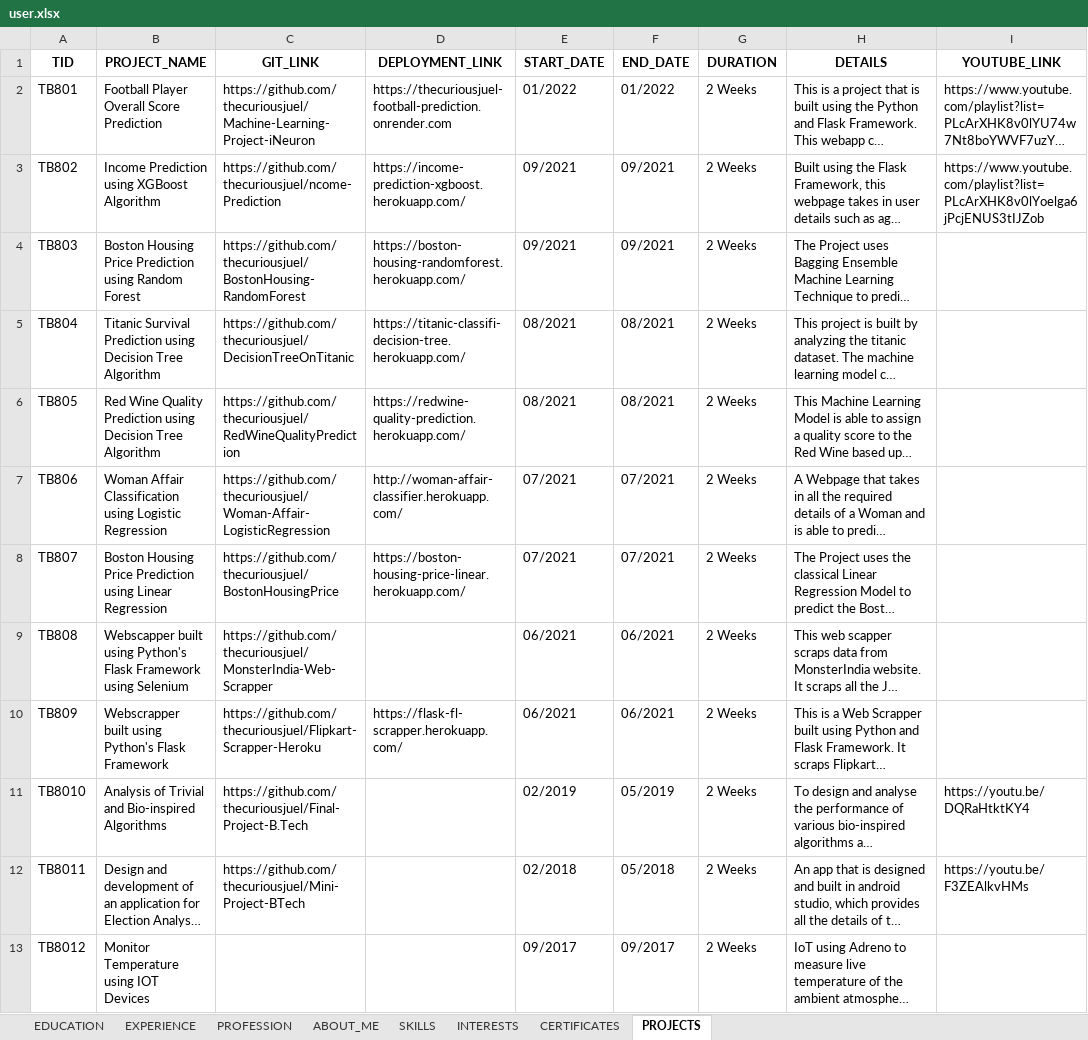
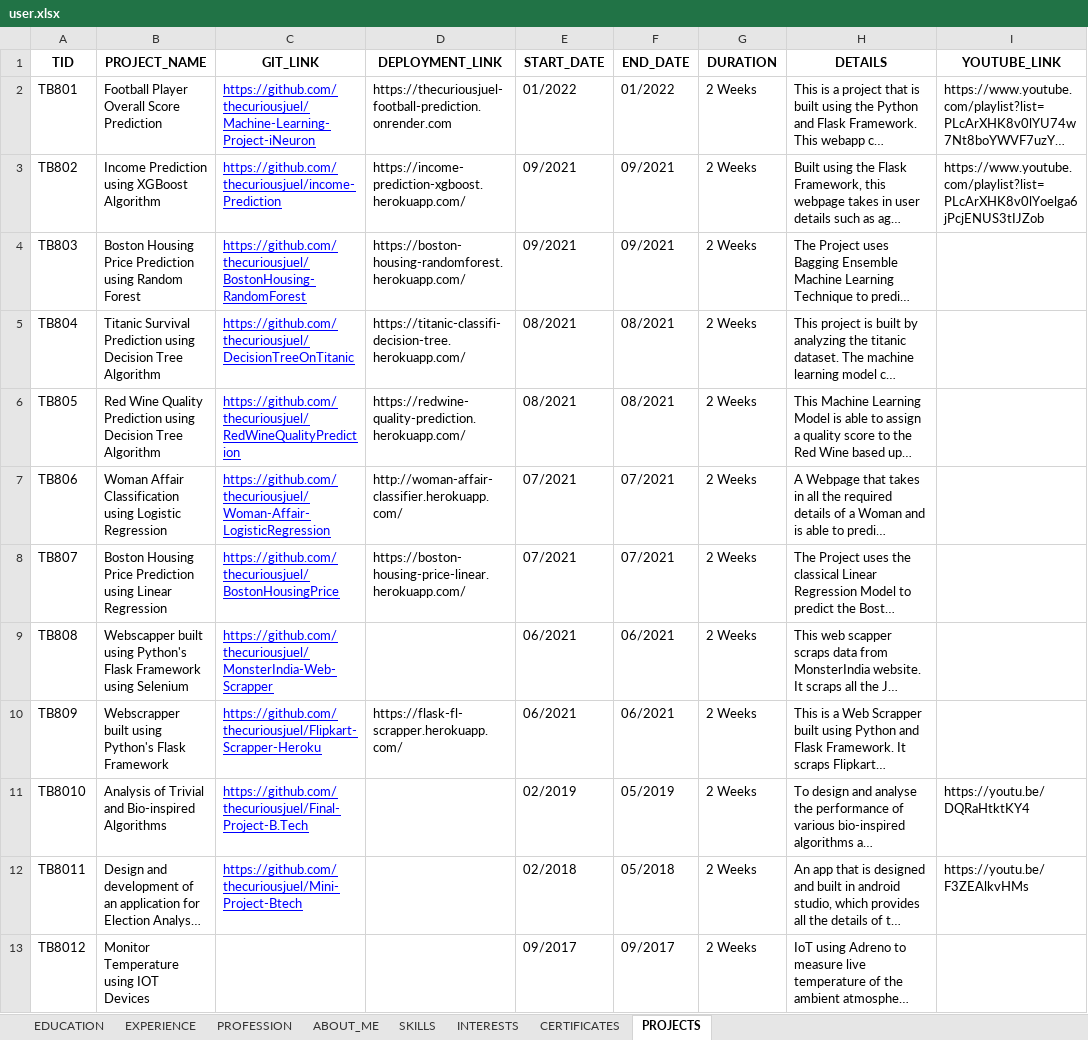
Before and after one commit to JuelBasak/Dynamic-Resume, an Excel workbook: database/user.xlsx, sheet PROJECTS, drawn as a sheet; long unchanged cells end in …; values as stored, in another font and other column widths than the file's, no borders; the diff names each change by its address in the sheet, - before the commit and + after, or states it on an @@ line.

```diff
--- a/database/user.xlsx (sheet PROJECTS)
+++ b/database/user.xlsx (sheet PROJECTS)
@@ C2:C12 underline: off → on, text colour: black → #0000FF @@
-C3 (GIT_LINK): https://github.com/thecuriousjuel/ncome-Prediction
+C3 (GIT_LINK): https://github.com/thecuriousjuel/income-Prediction
-C12 (GIT_LINK): https://github.com/thecuriousjuel/Mini-Project-BTech
+C12 (GIT_LINK): https://github.com/thecuriousjuel/Mini-Project-Btech
```
Also changed, not shown: sheet ABOUT_ME, 7 other files.
